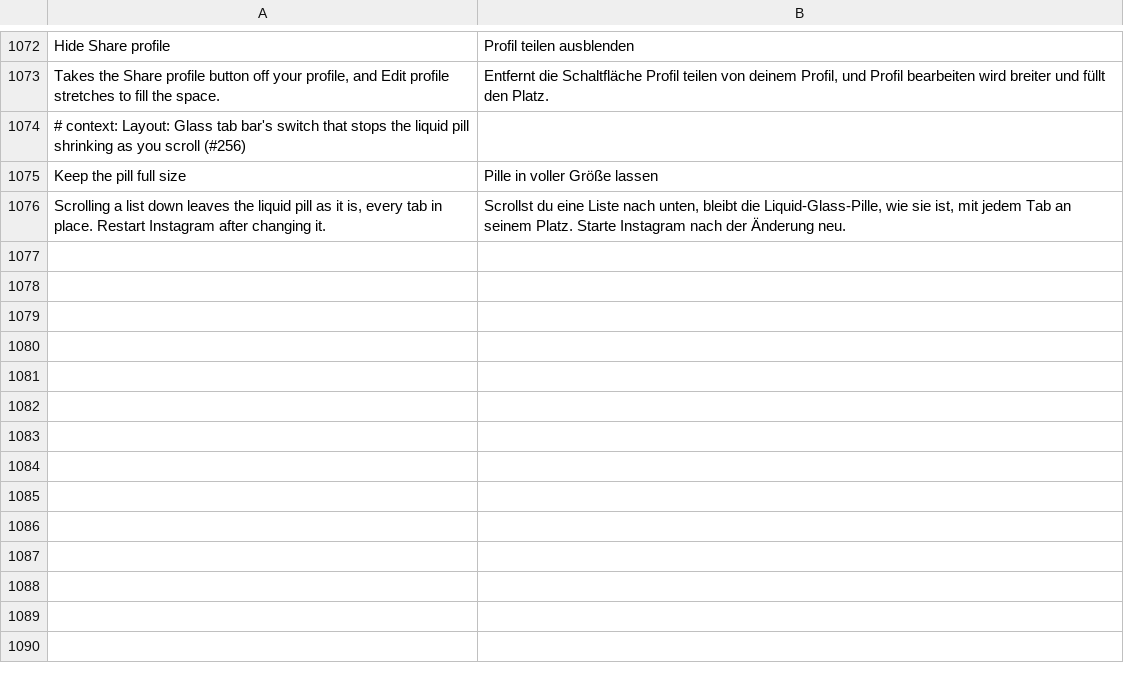
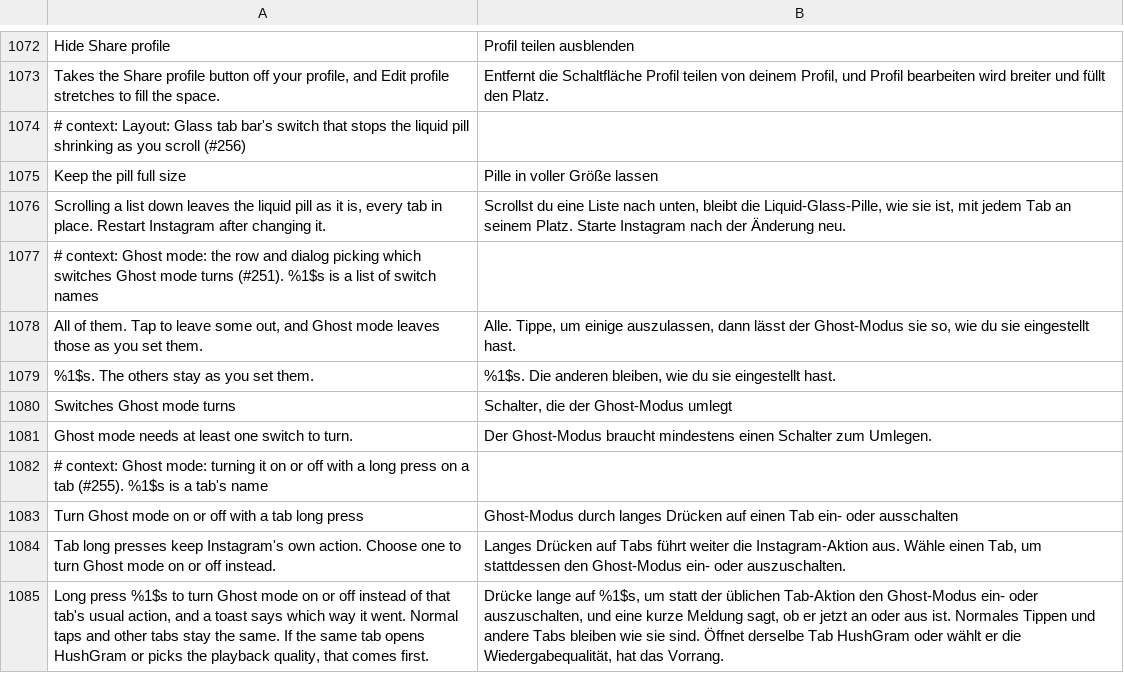
Before and after one commit to Aholicknight/HushGram, a TSV file: extensions/shared/library/src/main/l10n/de.tsv, drawn as a sheet; only a part is shown, gaps mark what is left out.

```diff
--- a/extensions/shared/library/src/main/l10n/de.tsv
+++ b/extensions/shared/library/src/main/l10n/de.tsv
@@ -1076 +1076,10 @@ Keep the pill full size	Pille in voller Größe lassen
 Scrolling a list down leaves the liquid pill as it is, every tab in place. Restart Instagram after changing it.	Scrollst du eine Liste nach unten, bleibt die Liquid-Glass-Pille, wie sie ist, mit jedem Tab an seinem Platz. Starte Instagram nach der Änderung neu.
+# context: Ghost mode: the row and dialog picking which switches Ghost mode turns (#251). %1$s is a list of switch names
+All of them. Tap to leave some out, and Ghost mode leaves those as you set them.	Alle. Tippe, um einige auszulassen, dann lässt der Ghost-Modus sie so, wie du sie eingestellt hast.
+%1$s. The others stay as you set them.	%1$s. Die anderen bleiben, wie du sie eingestellt hast.
+Switches Ghost mode turns	Schalter, die der Ghost-Modus umlegt
+Ghost mode needs at least one switch to turn.	Der Ghost-Modus braucht mindestens einen Schalter zum Umlegen.
+# context: Ghost mode: turning it on or off with a long press on a tab (#255). %1$s is a tab's name
+Turn Ghost mode on or off with a tab long press	Ghost-Modus durch langes Drücken auf einen Tab ein- oder ausschalten
+Tab long presses keep Instagram's own action. Choose one to turn Ghost mode on or off instead.	Langes Drücken auf Tabs führt weiter die Instagram-Aktion aus. Wähle einen Tab, um stattdessen den Ghost-Modus ein- oder auszuschalten.
+Long press %1$s to turn Ghost mode on or off instead of that tab's usual action, and a toast says which way it went. Normal taps and other tabs stay the same. If the same tab opens HushGram or picks the playback quality, that comes first.	Drücke lange auf %1$s, um statt der üblichen Tab-Aktion den Ghost-Modus ein- oder auszuschalten, und eine kurze Meldung sagt, ob er jetzt an oder aus ist. Normales Tippen und andere Tabs bleiben wie sie sind. Öffnet derselbe Tab HushGram oder wählt er die Wiedergabequalität, hat das Vorrang.
```
Also changed, not shown: extensions/shared/library/src/main/l10n/es.tsv, extensions/shared/library/src/main/l10n/it.tsv, 17 other files.
